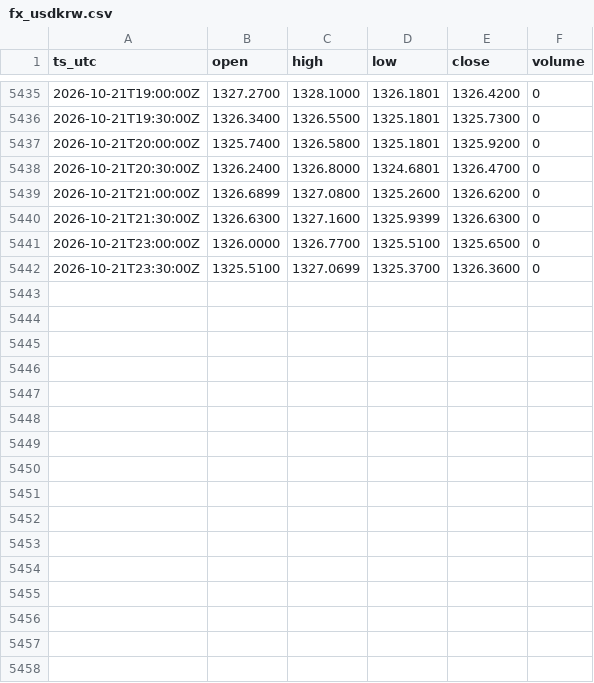
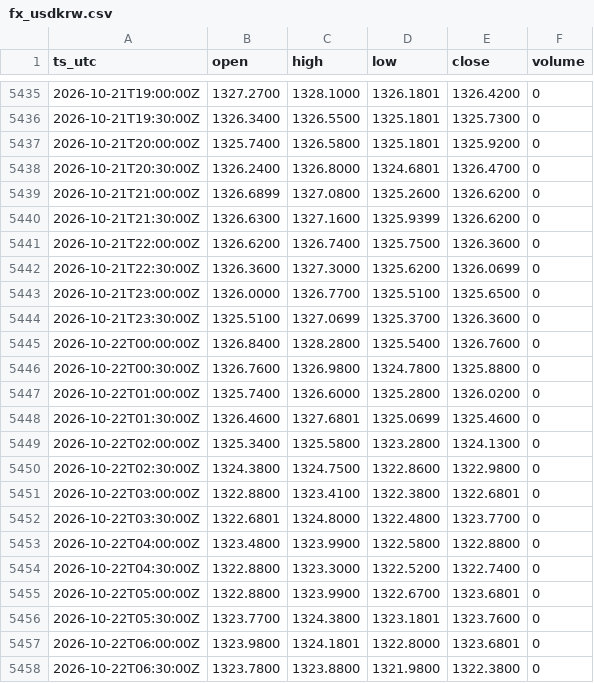
Before and after one commit to OntologyForCapital/skhynix-adr-parity, a CSV file: data/fx_usdkrw.csv, drawn as a sheet; only a part is shown, gaps mark what is left out; the diff covers the shown part only.

```diff
--- a/data/fx_usdkrw.csv
+++ b/data/fx_usdkrw.csv
@@ -5439,4 +5439,20 @@ ts_utc,open,high,low,close,volume
 2026-10-21T21:00:00Z,1326.6899,1327.0800,1325.2600,1326.6200,0
-2026-10-21T21:30:00Z,1326.6300,1327.1600,1325.9399,1326.6300,0
+2026-10-21T21:30:00Z,1326.6300,1327.1600,1325.9399,1326.6200,0
+2026-10-21T22:00:00Z,1326.6200,1326.7400,1325.7500,1326.3600,0
+2026-10-21T22:30:00Z,1326.3600,1327.3000,1325.6200,1326.0699,0
 2026-10-21T23:00:00Z,1326.0000,1326.7700,1325.5100,1325.6500,0
 2026-10-21T23:30:00Z,1325.5100,1327.0699,1325.3700,1326.3600,0
+2026-10-22T00:00:00Z,1326.8400,1328.2800,1325.5400,1326.7600,0
+2026-10-22T00:30:00Z,1326.7600,1326.9800,1324.7800,1325.8800,0
+2026-10-22T01:00:00Z,1325.7400,1326.6000,1325.2800,1326.0200,0
+2026-10-22T01:30:00Z,1326.4600,1327.6801,1325.0699,1325.4600,0
+2026-10-22T02:00:00Z,1325.3400,1325.5800,1323.2800,1324.1300,0
+2026-10-22T02:30:00Z,1324.3800,1324.7500,1322.8600,1322.9800,0
+2026-10-22T03:00:00Z,1322.8800,1323.4100,1322.3800,1322.6801,0
+2026-10-22T03:30:00Z,1322.6801,1324.8000,1322.4800,1323.7700,0
+2026-10-22T04:00:00Z,1323.4800,1323.9900,1322.5800,1322.8800,0
+2026-10-22T04:30:00Z,1322.8800,1323.3000,1322.5200,1322.7400,0
+2026-10-22T05:00:00Z,1322.8800,1323.9900,1322.6700,1323.6801,0
+2026-10-22T05:30:00Z,1323.7700,1324.3800,1323.1801,1323.7600,0
+2026-10-22T06:00:00Z,1323.9800,1324.1801,1322.8000,1323.6801,0
+2026-10-22T06:30:00Z,1323.7800,1323.8800,1321.9800,1322.3800,0
```
Also changed, not shown: 12 added rows elsewhere in this file, data/kr_000660.csv, data/us_skhy.csv.
